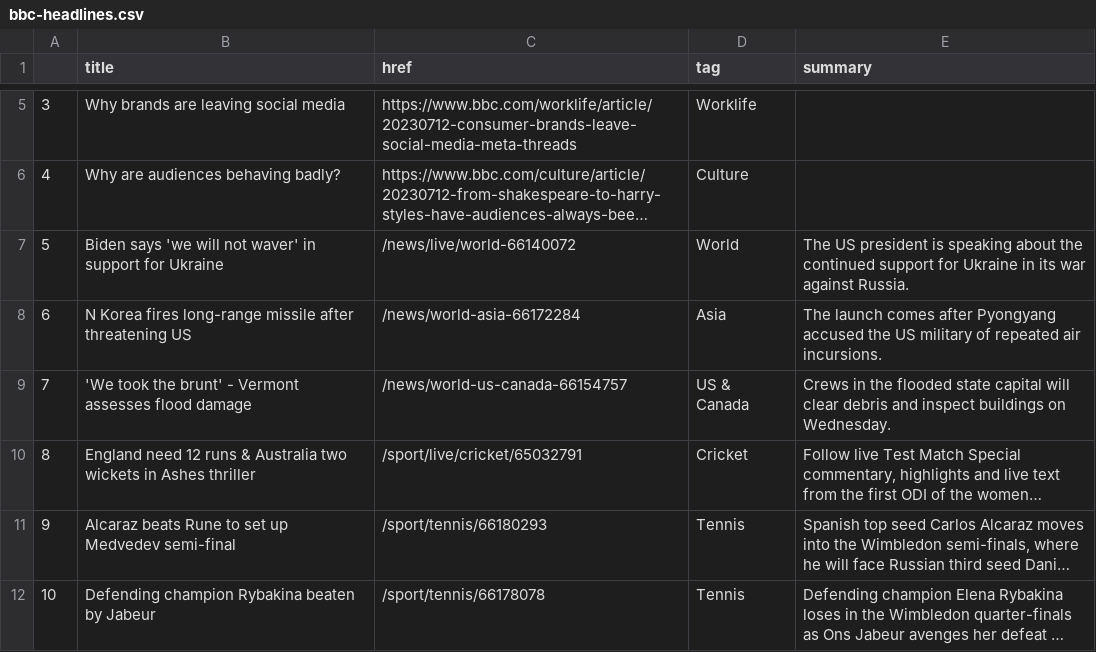
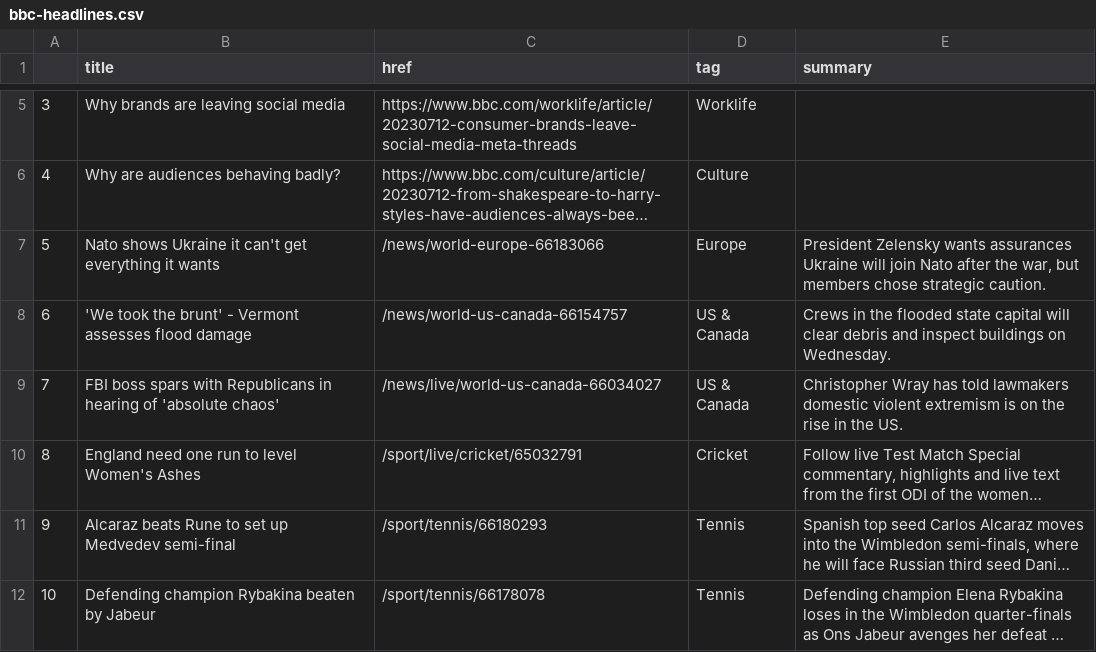
Before and after one commit to marypasciak/automatic-scraper, a CSV file: bbc-headlines.csv, drawn as a sheet; only a part is shown, gaps mark what is left out; long unchanged cells end in …; the diff names each change by its address in the sheet, - before the commit and + after, or states it on an @@ line.

```diff
--- a/bbc-headlines.csv
+++ b/bbc-headlines.csv
-B7 (title): Biden says 'we will not waver' in support for Ukraine
+B7 (title): Nato shows Ukraine it can't get everything it wants
-C7 (href): /news/live/world-66140072
+C7 (href): /news/world-europe-66183066
-D7 (tag): World
+D7 (tag): Europe
-E7 (summary): The US president is speaking about the continued support for Ukraine in its war against Russia.
+E7 (summary): President Zelensky wants assurances Ukraine will join Nato after the war, but members chose strategic caution.
-B8 (title): N Korea fires long-range missile after threatening US
+B8 (title): 'We took the brunt' - Vermont assesses flood damage
-C8 (href): /news/world-asia-66172284
+C8 (href): /news/world-us-canada-66154757
-D8 (tag): Asia
+D8 (tag): US & Canada
-E8 (summary): The launch comes after Pyongyang accused the US military of repeated air incursions.
+E8 (summary): Crews in the flooded state capital will clear debris and inspect buildings on Wednesday.
-B9 (title): 'We took the brunt' - Vermont assesses flood damage
+B9 (title): FBI boss spars with Republicans in hearing of 'absolute chaos'
-C9 (href): /news/world-us-canada-66154757
+C9 (href): /news/live/world-us-canada-66034027
-E9 (summary): Crews in the flooded state capital will clear debris and inspect buildings on Wednesday.
+E9 (summary): Christopher Wray has told lawmakers domestic violent extremism is on the rise in the US.
-B10 (title): England need 12 runs & Australia two wickets in Ashes thriller
+B10 (title): England need one run to level Women's Ashes
```
